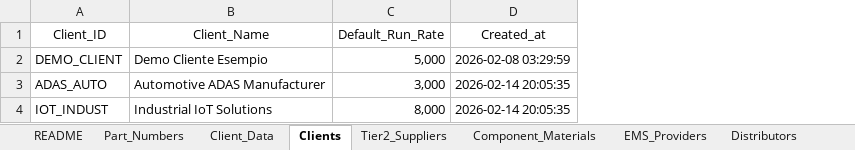
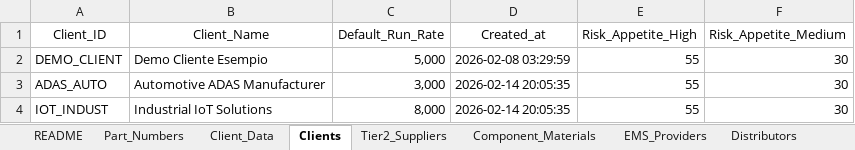
Before and after one commit to Frenz86/semiconductor-_risk_man, an Excel workbook: data/part_numbers_db.xlsx, sheet Clients, drawn as a sheet; values as stored, in another font and other column widths than the file's, no borders; the diff names each change by its address in the sheet, - before the commit and + after, or states it on an @@ line.

```diff
--- a/data/part_numbers_db.xlsx (sheet Clients)
+++ b/data/part_numbers_db.xlsx (sheet Clients)
+column E (Risk_Appetite_High), rows 2-4: all 55
+column F (Risk_Appetite_Medium), rows 2-4: all 30
```
Also changed, not shown: sheet Analysis_History, sheet Part_Numbers, sheet Activity_Log, sheet Client_Data, 4 other files.
